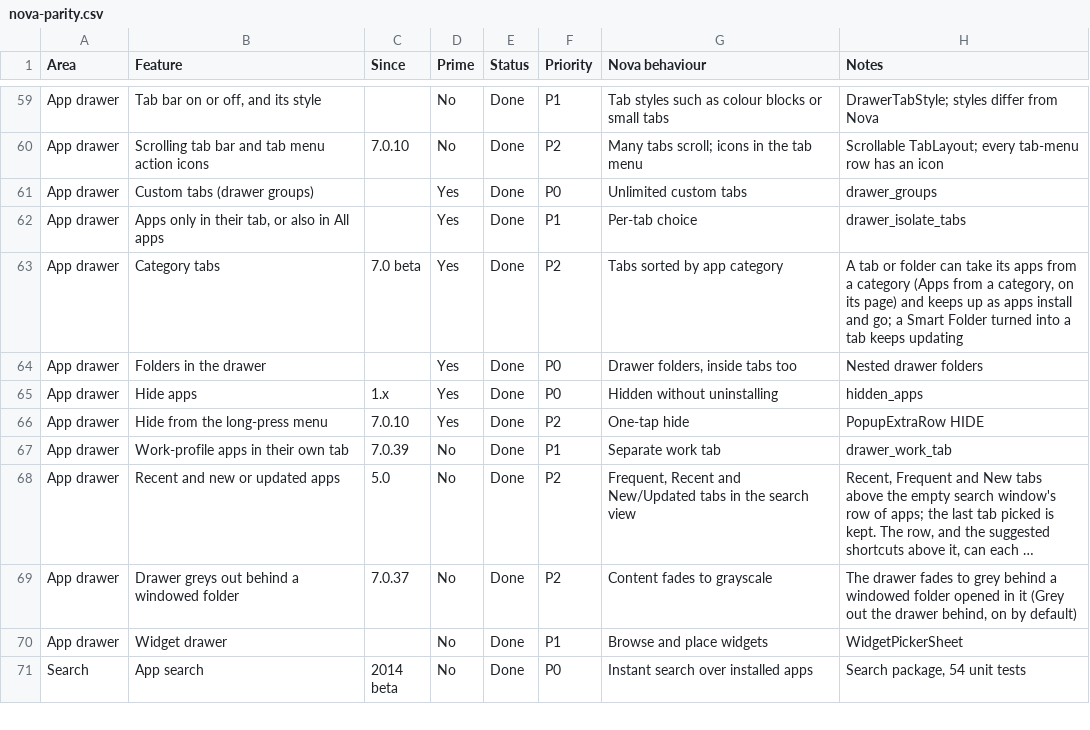
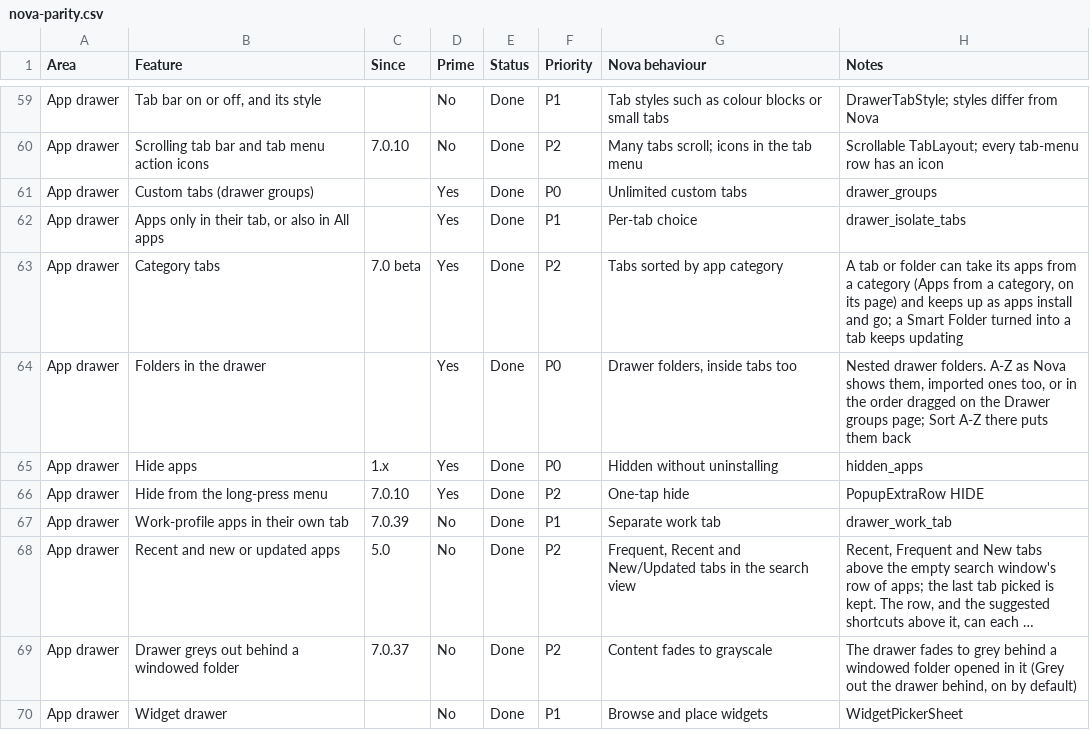
Before and after one commit to revelationnow/NovaRedux, a CSV file: docs/parity/nova-parity.csv, drawn as a sheet; only a part is shown, gaps mark what is left out; the shorter side is filled out with more unchanged rows; long unchanged cells end in ….

```diff
--- a/docs/parity/nova-parity.csv
+++ b/docs/parity/nova-parity.csv
@@ -63,3 +63,3 @@ App drawer,"Apps only in their tab, or also in All apps",,Yes,Done,P1,Per-tab ch
 App drawer,Category tabs,7.0 beta,Yes,Done,P2,Tabs sorted by app category,"A tab or folder can take its apps from a category (Apps from a category, on its page) and keeps up as apps install and go; a Smart Folder turned into a tab keeps updating"
-App drawer,Folders in the drawer,,Yes,Done,P0,"Drawer folders, inside tabs too",Nested drawer folders
+App drawer,Folders in the drawer,,Yes,Done,P0,"Drawer folders, inside tabs too","Nested drawer folders. A-Z as Nova shows them, imported ones too, or in the order dragged on the Drawer groups page; Sort A-Z there puts them back"
 App drawer,Hide apps,1.x,Yes,Done,P0,Hidden without uninstalling,hidden_apps
```
Also changed, not shown: 19 other files.
